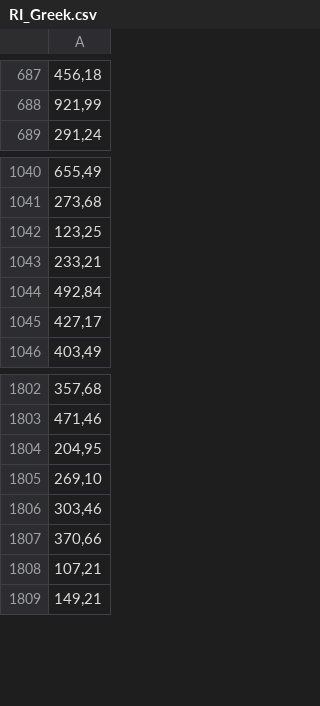
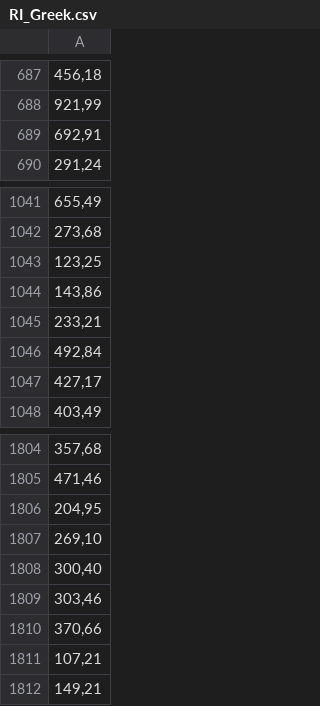
Before and after one commit to pockos56/RTI_prediction, a CSV file: RI_Greek.csv, drawn as a sheet; only a part is shown, gaps mark what is left out; the diff names each change by its address in the sheet, - before the commit and + after, or states it on an @@ line.

```diff
--- a/RI_Greek.csv
+++ b/RI_Greek.csv
+row 689: 692,91
+row 1044: 143,86
+row 1808: 300,40
```
Also changed, not shown: 21 other files.
